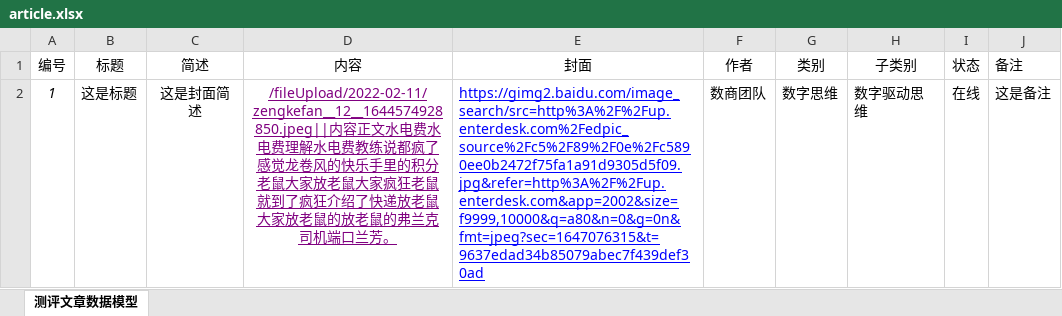
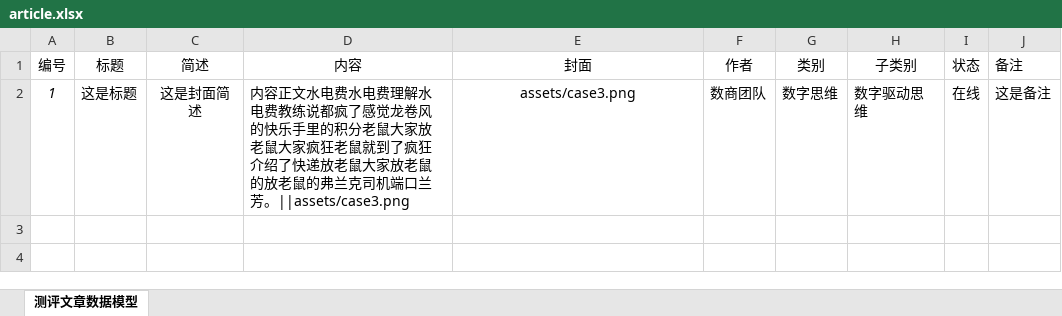
Before and after one commit to kkemao/ss100Web, an Excel workbook: public/article.xlsx, sheet 测评文章数据模型, drawn as a sheet; values as stored, in another font and other column widths than the file's, no borders; the diff names each change by its address in the sheet, - before the commit and + after, or states it on an @@ line.

```diff
--- a/public/article.xlsx (sheet 测评文章数据模型)
+++ b/public/article.xlsx (sheet 测评文章数据模型)
-D2 (内容): /fileUpload/2022-02-11/zengkefan__12__1644574928850.jpeg||内容正文水电费水电费理解水电费教练说都疯了感觉龙卷风的快乐手里的积分老鼠大家放老鼠大家疯狂老鼠就到了疯狂介绍了快递放老鼠大家放老鼠的放老鼠的弗兰克司机端口兰芳。
+D2 (内容): 内容正文水电费水电费理解水电费教练说都疯了感觉龙卷风的快乐手里的积分老鼠大家放老鼠大家疯狂老鼠就到了疯狂介绍了快递放老鼠大家放老鼠的放老鼠的弗兰克司机端口兰芳。||assets/case3.png
-D2:E2 underline: on
+D2:E2 underline: off
@@ D2 text colour: #800080 → black, alignment: center → left @@
-E2 (封面): https://gimg2.baidu.com/image_search/src=http%3A%2F%2Fup.enterdesk.com%2Fedpic_source%2Fc5%2F89%2F0e%2Fc5890ee0b2472f75fa1a91d9305d5f09.jpg&refer=http%3A%2F%2Fup.enterdesk.com&app=2002&size=f9999,10000&q=a80&n=0&g=0n&fmt=jpeg?sec=1647076315&t=9637edad34b85079abec7f439def30ad
+E2 (封面): assets/case3.png
@@ E2 text colour: #0000FF → black, alignment: left → center @@
```
Also changed, not shown: public/question.xlsx, 8 other files.
